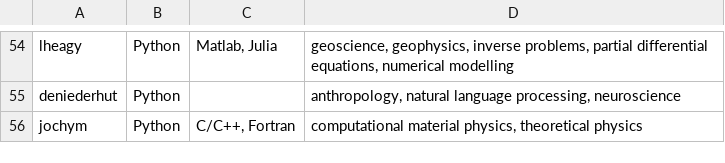
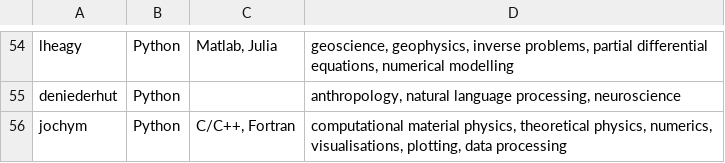
Before and after one commit to sfo-den/joss, a CSV file: docs/reviewers.csv, drawn as a sheet; only a part is shown, gaps mark what is left out.

Commit message:
Update fields

```diff
--- a/docs/reviewers.csv
+++ b/docs/reviewers.csv
@@ -55,2 +55,2 @@ lheagy, Python, "Matlab, Julia", "geoscience, geophysics, inverse problems, part
 deniederhut, "Python", ,"anthropology, natural language processing, neuroscience"
-jochym, Python, "C/C++, Fortran", "computational material physics, theoretical physics"
+jochym, Python, "C/C++, Fortran", "computational material physics, theoretical physics, numerics, visualisations, plotting, data processing"
```
